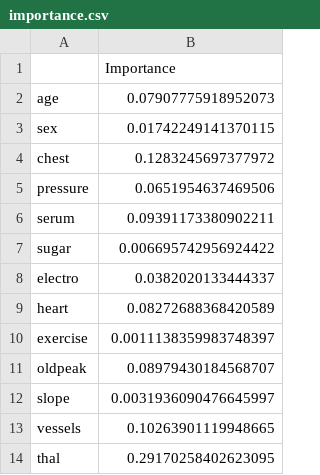
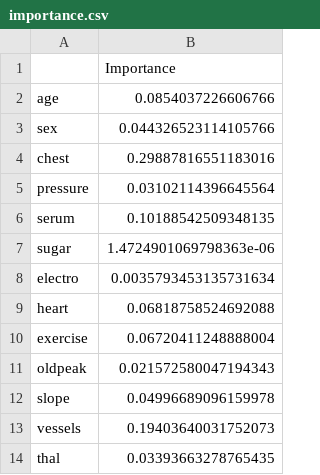
Before and after one commit to paulspaw/Heart-Disease-Prediction, a CSV file: Assn3/backend/csvFile/importance.csv, drawn as a sheet.

```diff
--- a/Assn3/backend/csvFile/importance.csv
+++ b/Assn3/backend/csvFile/importance.csv
@@ -1,14 +1,14 @@
 ,Importance
-age,0.07907775918952073
-sex,0.01742249141370115
-chest,0.1283245697377972
-pressure,0.0651954637469506
-serum,0.09391173380902211
-sugar,0.006695742956924422
-electro,0.0382020133444337
-heart,0.08272688368420589
-exercise,0.0011138359983748397
-oldpeak,0.08979430184568707
-slope,0.0031936090476645997
-vessels,0.10263901119948665
-thal,0.29170258402623095
+age,0.0854037226606766
+sex,0.044326523114105766
+chest,0.29887816551183016
+pressure,0.03102114396645564
+serum,0.10188542509348135
+sugar,1.4724901069798363e-06
+electro,0.0035793453135731634
+heart,0.06818758524692088
+exercise,0.06720411248888004
+oldpeak,0.021572580047194343
+slope,0.04996689096159978
+vessels,0.19403640031752073
+thal,0.03393663278765435
```
Also changed, not shown: 3 other files.
